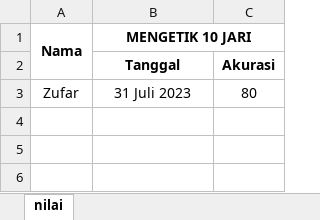
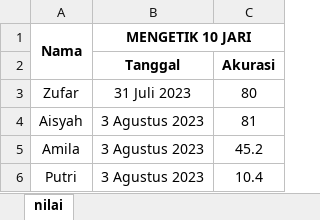
Before and after one commit to mzaini30/laptop, an Excel workbook: pesantren/modul-komputer-mabaiz/penilaian.xlsx, sheet nilai, drawn as a sheet; values as stored, in another font and other column widths than the file's, no borders; the diff names each change by its address in the sheet, - before the commit and + after, or states it on an @@ line.

```diff
--- a/pesantren/modul-komputer-mabaiz/penilaian.xlsx (sheet nilai)
+++ b/pesantren/modul-komputer-mabaiz/penilaian.xlsx (sheet nilai)
+row 4: Aisyah | 3 Agustus 2023 | 81
+row 5: Amila | 3 Agustus 2023 | 45.2
+row 6: Putri | 3 Agustus 2023 | 10.4
```
Also changed, not shown: 1 other file.
